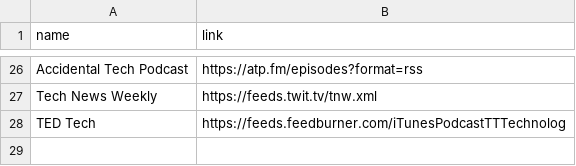
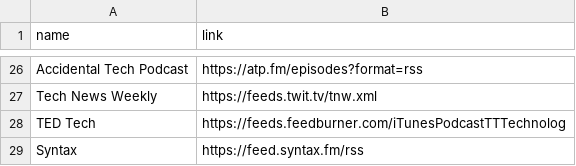
Before and after one commit to brunscii/podcasts, a CSV file: podcasts.csv, drawn as a sheet; only a part is shown, gaps mark what is left out.

```diff
--- a/podcasts.csv
+++ b/podcasts.csv
@@ -28 +28,2 @@ name, link
 "TED Tech", https://feeds.feedburner.com/iTunesPodcastTTTechnolog
+"Syntax", https://feed.syntax.fm/rss
```
Also changed, not shown: 2 other files.
